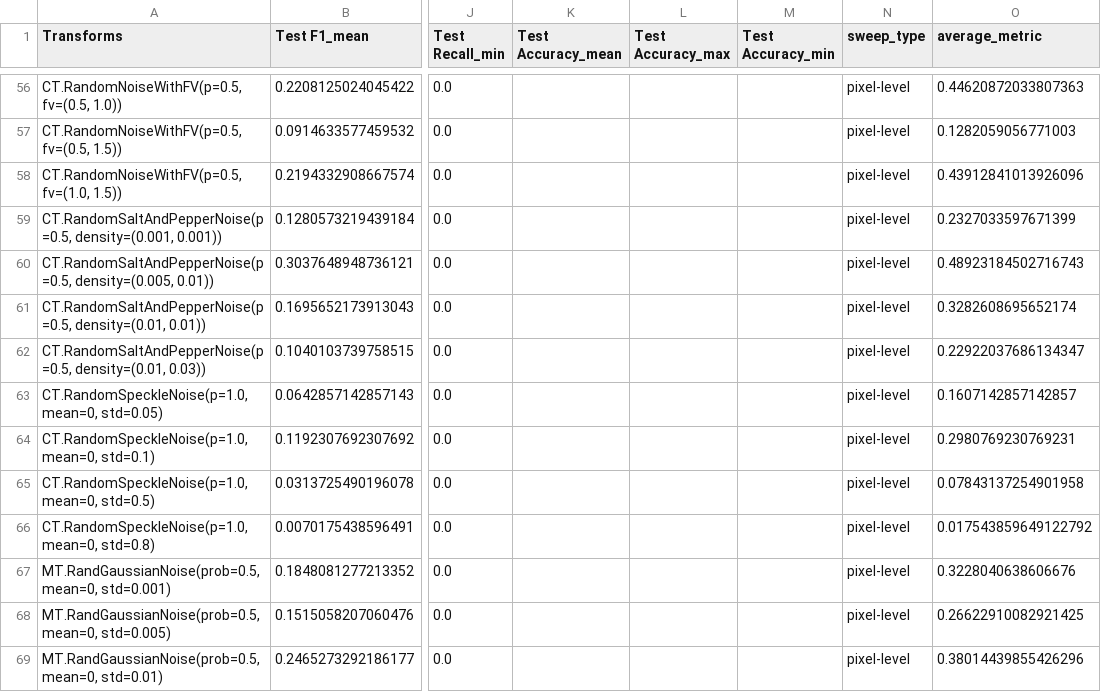
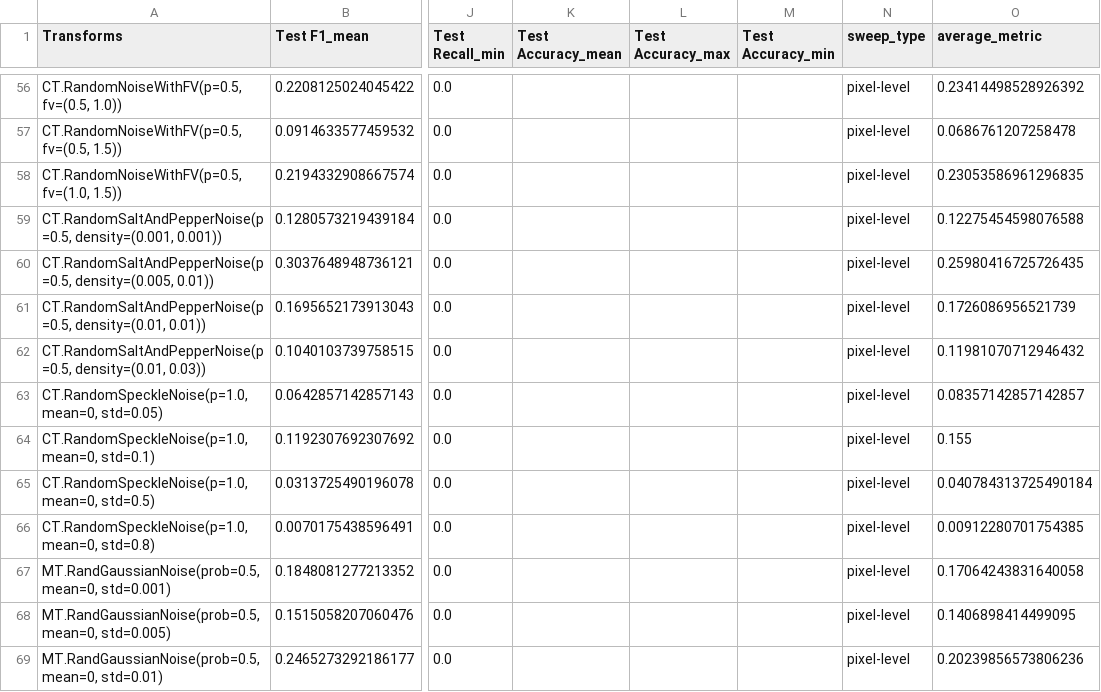
Before and after one commit to Asthera/Bachelor, a CSV file: CrossValidation/utills_sweep/general_single.csv, drawn as a sheet; only a part is shown, gaps mark what is left out; the diff covers the shown part only; the diff names each change by its address in the sheet, - before the commit and + after, or states it on an @@ line.

```diff
--- a/CrossValidation/utills_sweep/general_single.csv
+++ b/CrossValidation/utills_sweep/general_single.csv
-O56 (average_metric): 0.44620872033807363
+O56 (average_metric): 0.23414498528926392
-O57 (average_metric): 0.1282059056771003
+O57 (average_metric): 0.0686761207258478
-O58 (average_metric): 0.43912841013926096
+O58 (average_metric): 0.23053586961296835
-O59 (average_metric): 0.2327033597671399
+O59 (average_metric): 0.12275454598076588
-O60 (average_metric): 0.48923184502716743
+O60 (average_metric): 0.25980416725726435
-O61 (average_metric): 0.3282608695652174
+O61 (average_metric): 0.1726086956521739
-O62 (average_metric): 0.22922037686134347
+O62 (average_metric): 0.11981070712946432
-O63 (average_metric): 0.1607142857142857
+O63 (average_metric): 0.08357142857142857
-O64 (average_metric): 0.2980769230769231
+O64 (average_metric): 0.155
-O65 (average_metric): 0.07843137254901958
+O65 (average_metric): 0.040784313725490184
-O66 (average_metric): 0.017543859649122792
+O66 (average_metric): 0.00912280701754385
-O67 (average_metric): 0.3228040638606676
+O67 (average_metric): 0.17064243831640058
-O68 (average_metric): 0.26622910082921425
+O68 (average_metric): 0.1406898414499095
-O69 (average_metric): 0.38014439855426296
+O69 (average_metric): 0.20239856573806236
```
Also changed, not shown: 126 edited cells elsewhere in this file, 41 other files.
